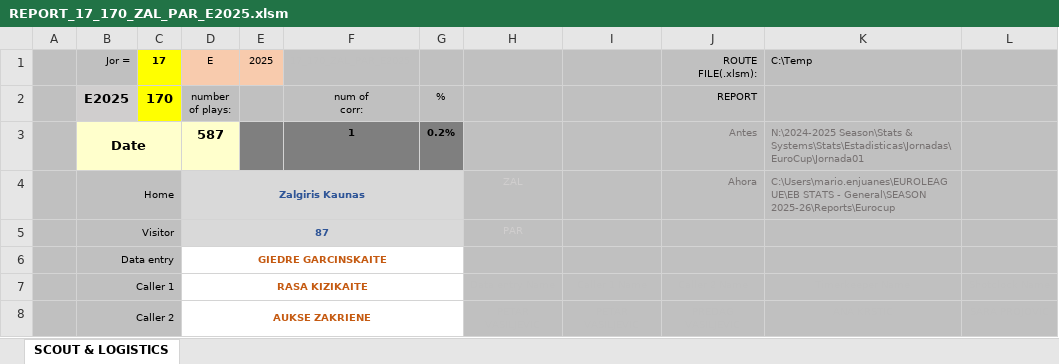
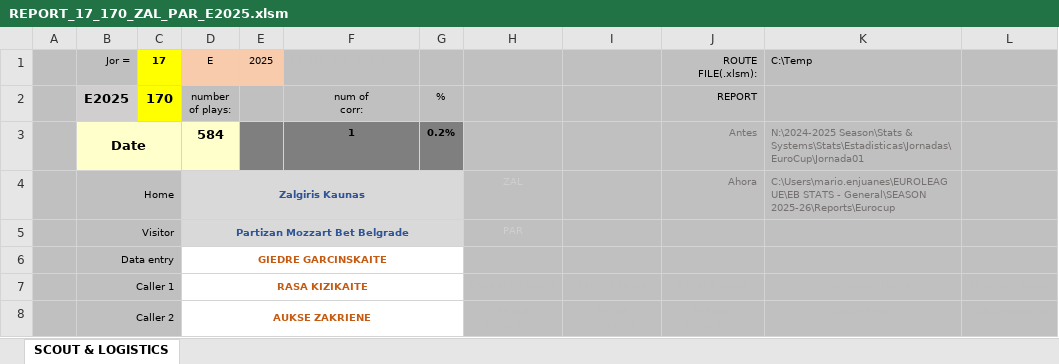
Before and after one commit to elvepo029/reports-automation, an Excel workbook: excels/REPORT_17_170_ZAL_PAR_E2025.xlsm, sheet SCOUT & LOGISTICS, drawn as a sheet; only a part is shown; values as stored, in another font and other column widths than the file's, no borders; charts and pictures and conditional formats not drawn; the diff names each change by its address in the sheet, - before the commit and + after, or states it on an @@ line.

```diff
--- a/excels/REPORT_17_170_ZAL_PAR_E2025.xlsm (sheet SCOUT & LOGISTICS)
+++ b/excels/REPORT_17_170_ZAL_PAR_E2025.xlsm (sheet SCOUT & LOGISTICS)
-D3 (E): 587
+D3 (E): 584
-D5 (E): 87
+D5 (E): Partizan Mozzart Bet Belgrade
```
Also changed, not shown: hidden cells, excels/REPORT_12_111_CLU_WRO_U2025.xlsm, excels/REPORT_28_273_TEL_MUN_E2025.xlsm, 4 other files.
